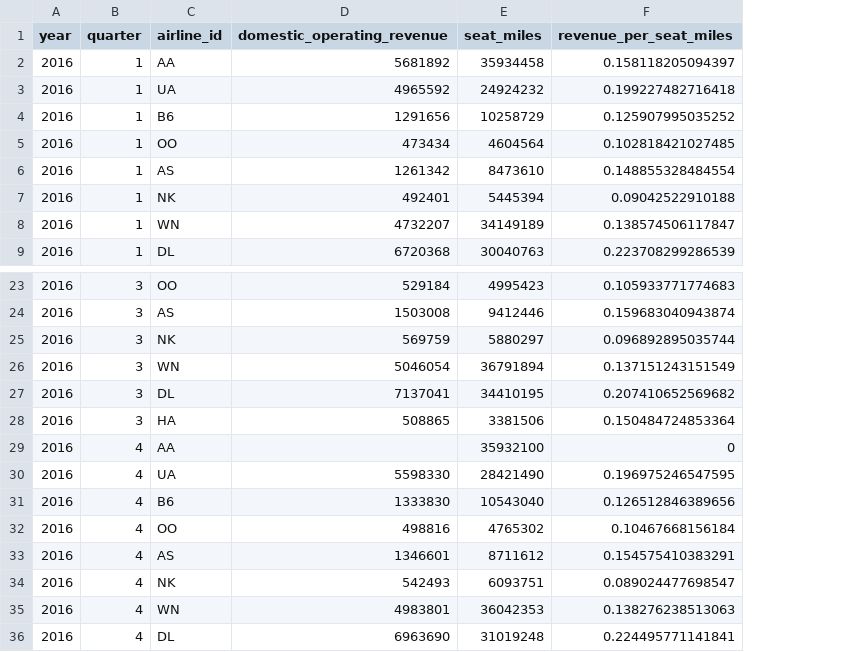
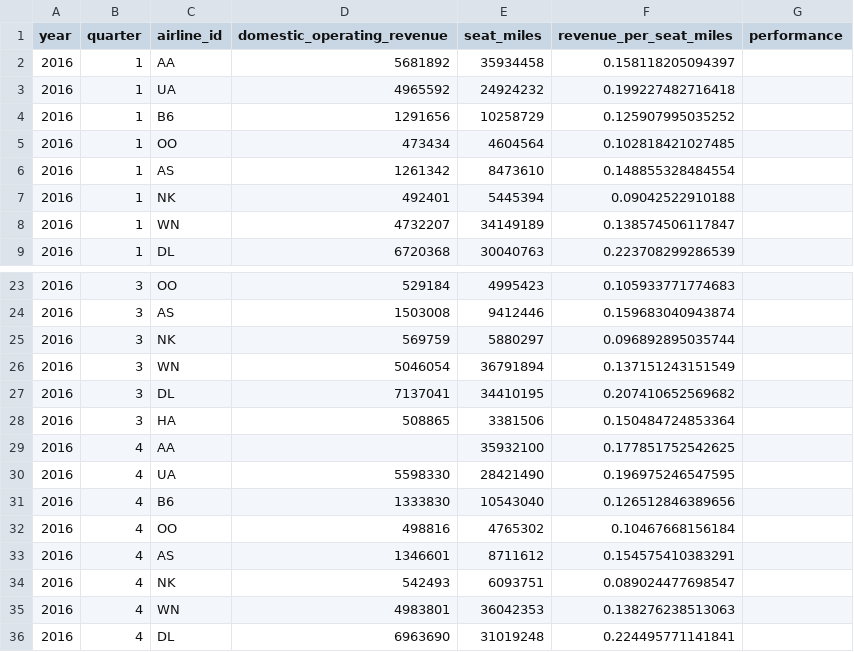
Before and after one commit to chintan94/datathon-2018, a CSV file: revenue.csv, drawn as a sheet; only a part is shown, gaps mark what is left out; the diff names each change by its address in the sheet, - before the commit and + after, or states it on an @@ line.

Commit message:
Add files via upload

```diff
--- a/revenue.csv
+++ b/revenue.csv
+column G (performance), empty
-F29 (revenue_per_seat_miles): 0
+F29 (revenue_per_seat_miles): 0.177851752542625
```
